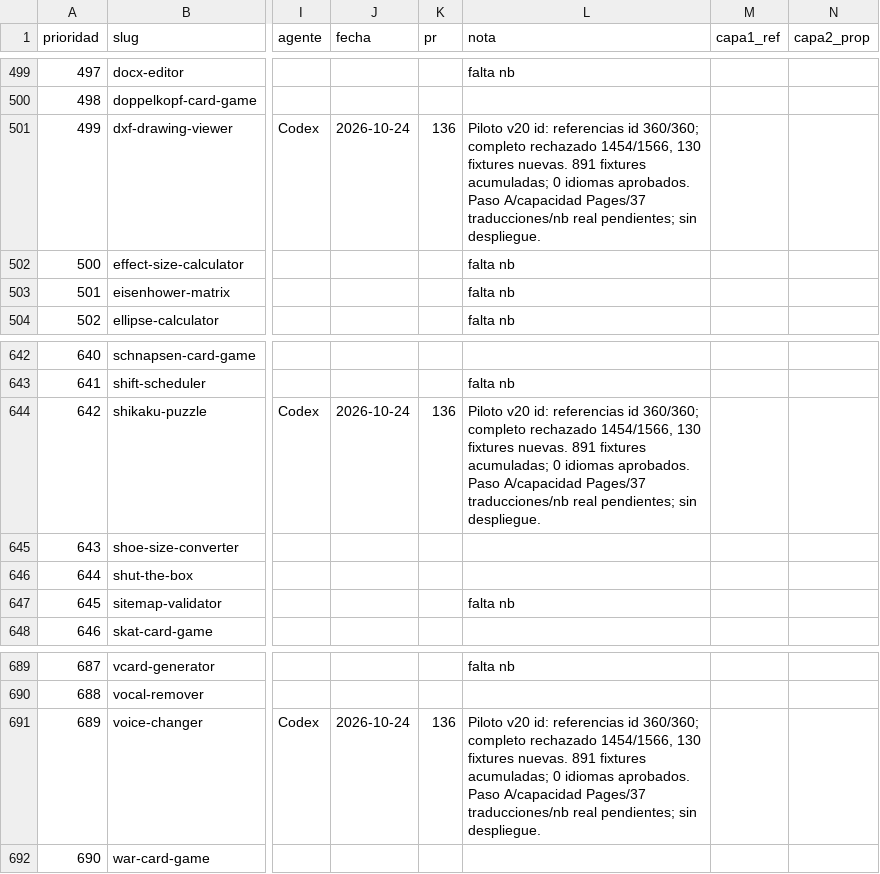
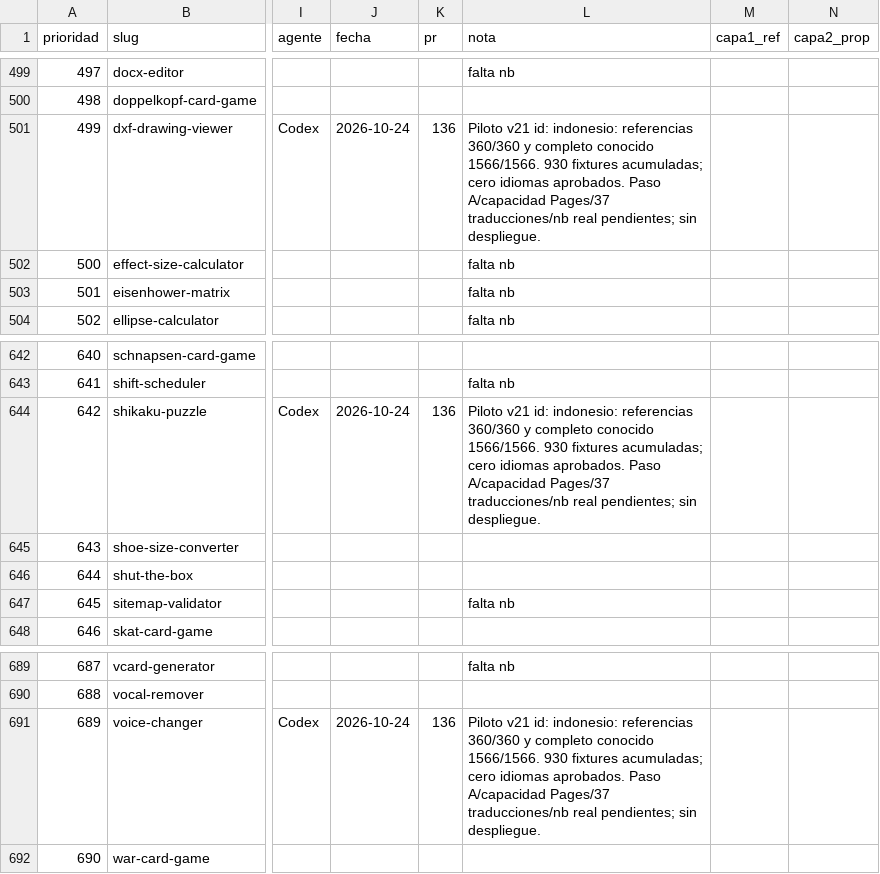
Before and after one commit to pedronunezwebs-hash/usefulverse, a CSV file: docs/quality/progress.csv, drawn as a sheet; only a part is shown, gaps mark what is left out; the diff names each change by its address in the sheet, - before the commit and + after, or states it on an @@ line.

Commit message:
data: audita completo id v21 y39 regresiones de vuelta [skip ci]

```diff
--- a/docs/quality/progress.csv
+++ b/docs/quality/progress.csv
-L501 (nota): Piloto v20 id: referencias id 360/360; completo rechazado 1454/1566, 130 fixtures nuevas. 891 fixtures acumuladas; 0 idiomas aprobados.…
+L501 (nota): Piloto v21 id: indonesio: referencias 360/360 y completo conocido 1566/1566. 930 fixtures acumuladas; cero idiomas aprobados.…
-L644 (nota): Piloto v20 id: referencias id 360/360; completo rechazado 1454/1566, 130 fixtures nuevas. 891 fixtures acumuladas; 0 idiomas aprobados.…
+L644 (nota): Piloto v21 id: indonesio: referencias 360/360 y completo conocido 1566/1566. 930 fixtures acumuladas; cero idiomas aprobados.…
-L691 (nota): Piloto v20 id: referencias id 360/360; completo rechazado 1454/1566, 130 fixtures nuevas. 891 fixtures acumuladas; 0 idiomas aprobados.…
+L691 (nota): Piloto v21 id: indonesio: referencias 360/360 y completo conocido 1566/1566. 930 fixtures acumuladas; cero idiomas aprobados.…
```
Also changed, not shown: 18 other files.
